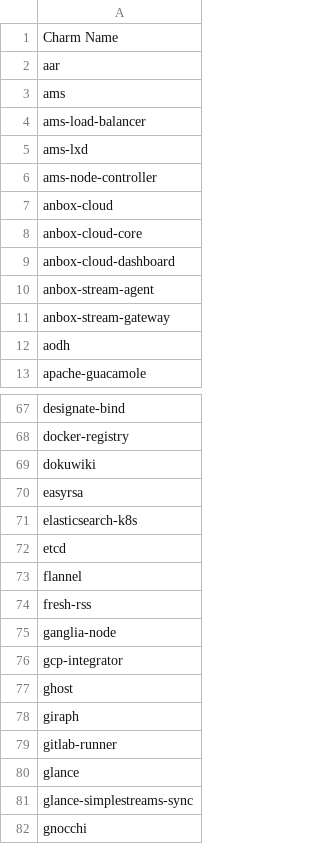
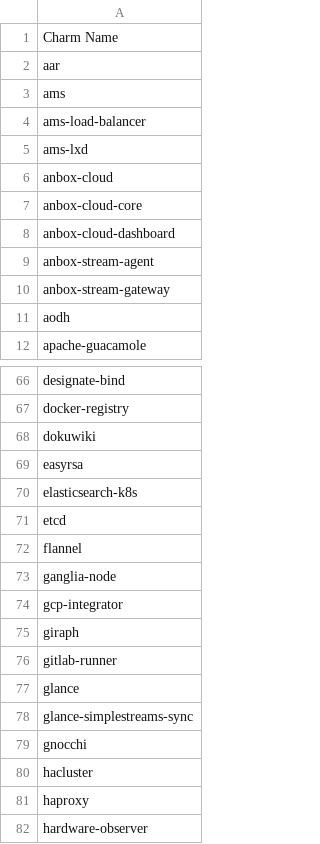
Before and after one commit to canonical/hyrum, a CSV file: charm-list/charms-no-source.csv, drawn as a sheet; only a part is shown, gaps mark what is left out; the shorter side is filled out with more unchanged rows.

```diff
--- a/charm-list/charms-no-source.csv
+++ b/charm-list/charms-no-source.csv
@@ -5,3 +5,2 @@ ams-load-balancer
 ams-lxd
-ams-node-controller
 anbox-cloud
@@ -73,6 +72,4 @@ etcd
 flannel
-fresh-rss
 ganglia-node
 gcp-integrator
-ghost
 giraph
```
